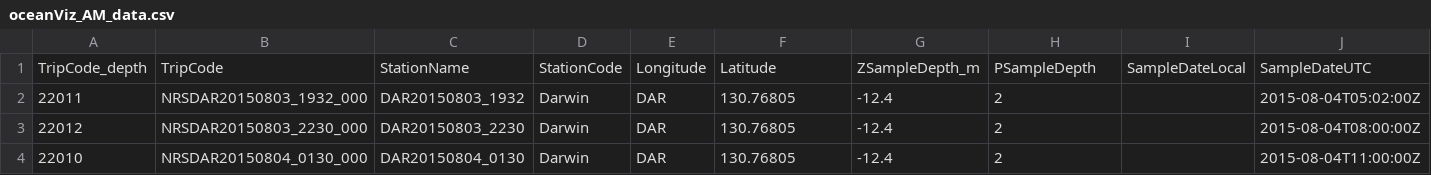
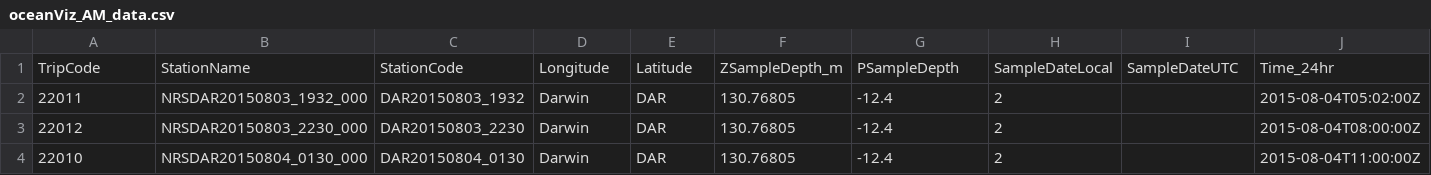
Before and after one commit to AusMicrobiome/microbial_ocean_atlas, a CSV file: data/oceanViz_AM_data.csv, drawn as a sheet; only a part is shown; removed rows and columns are numbered as before the commit, all else as after; rows hold the shown columns only; the diff names each change by its address in the sheet, - before the commit and + after, or states it on an @@ line.

Commit message:
Update oceanViz_AM_data.csv
test changes

```diff
--- a/data/oceanViz_AM_data.csv
+++ b/data/oceanViz_AM_data.csv
-row 1: TripCode_depth | TripCode | StationName | StationCode | Longitude | Latitude | ZSampleDepth_m | PSampleDepth | SampleDateLocal | SampleDateUTC
+row 1: TripCode | StationName | StationCode | Longitude | Latitude | ZSampleDepth_m | PSampleDepth | SampleDateLocal | SampleDateUTC | Time_24hr
```
